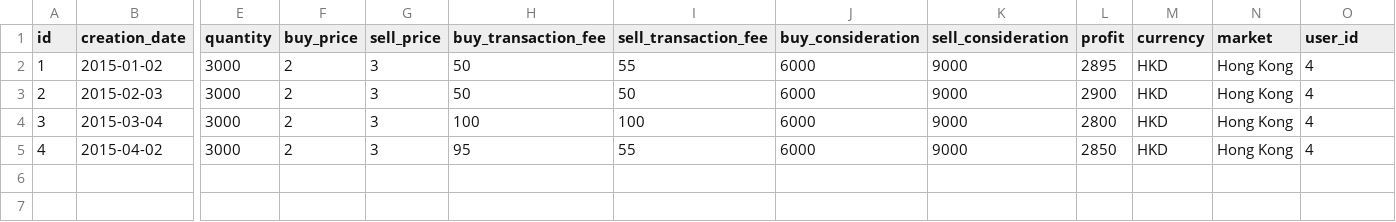
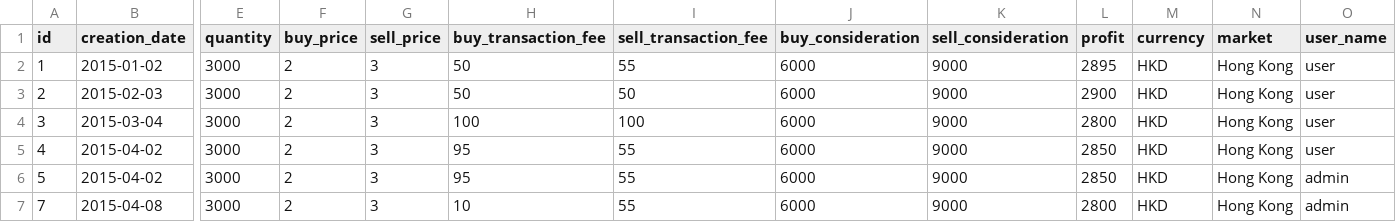
Before and after one commit to edisonbetter/bigstock, a CSV file: src/main/resources/config/liquibase/stock_trading_profits.csv, drawn as a sheet; only a part is shown, gaps mark what is left out; rows hold the shown columns only; the diff names each change by its address in the sheet, - before the commit and + after, or states it on an @@ line.

Commit message:
update StockTradingProfit to replace property user with username

```diff
--- a/src/main/resources/config/liquibase/stock_trading_profits.csv
+++ b/src/main/resources/config/liquibase/stock_trading_profits.csv
-O1: user_id
+O1: user_name
-O2:O5 (user_name): 4
+O2:O5 (user_name): user
+row 6: 5 | 2015-04-02 | 3000 | 2 | 3 | 95 | 55 | 6000 | 9000 | 2850 | HKD | Hong Kong | admin
+row 7: 7 | 2015-04-08 | 3000 | 2 | 3 | 10 | 55 | 6000 | 9000 | 2800 | HKD | Hong Kong | admin
```
Also changed, not shown: 3 other files.
